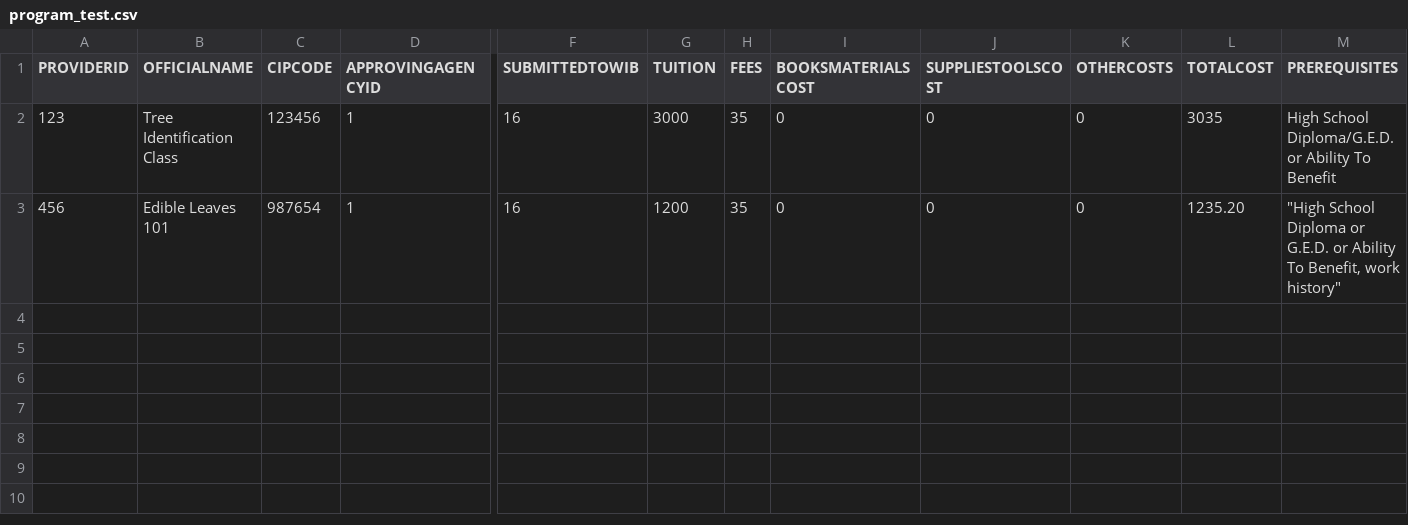
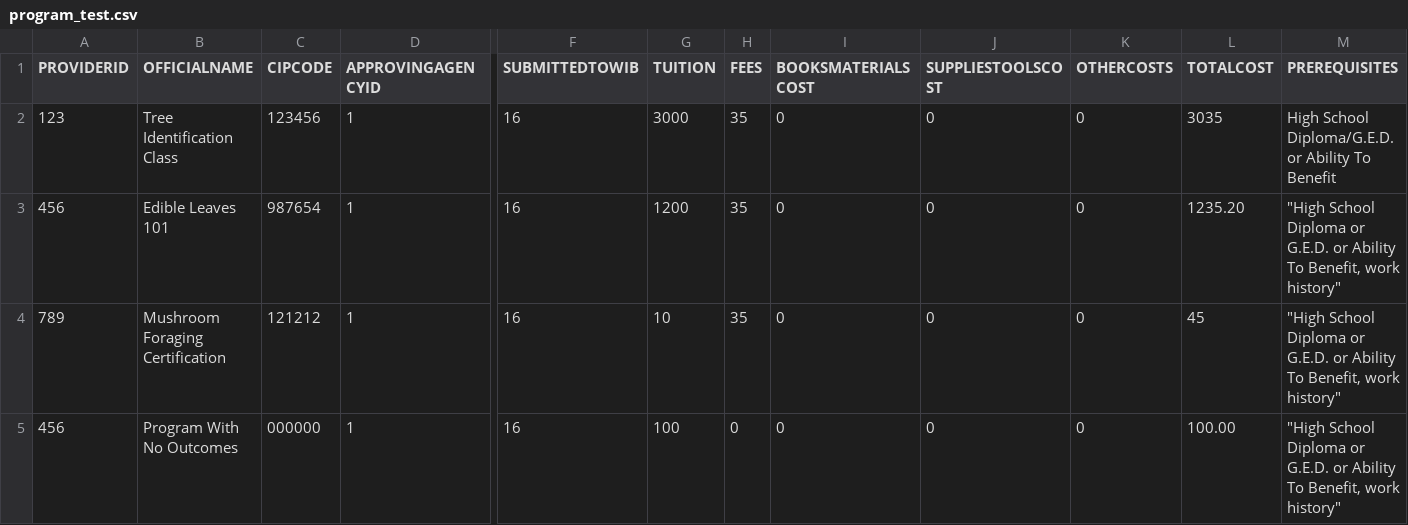
Before and after one commit to newjersey/dol-mcnj-main, a CSV file: backend/data/program_test.csv, drawn as a sheet; only a part is shown, gaps mark what is left out; rows hold the shown columns only; the diff names each change by its address in the sheet, - before the commit and + after, or states it on an @@ line.

Commit message:
Display percent-employed
- Add outcomes_cip table and data
- include percent-employed as data for programs
- style into table

[Finishes #173346463]

```diff
--- a/backend/data/program_test.csv
+++ b/backend/data/program_test.csv
+row 4: 789 | Mushroom Foraging Certification | 121212 | 1 | 16 | 10 | 35 | 0 | 0 | 0 | 45 | "High School Diploma or G.E.D. or Ability To Benefit, work history"
+row 5: 456 | Program With No Outcomes | 000000 | 1 | 16 | 100 | 0 | 0 | 0 | 0 | 100.00 | "High School Diploma or G.E.D. or Ability To Benefit, work history"
```
Also changed, not shown: 23 other files.
